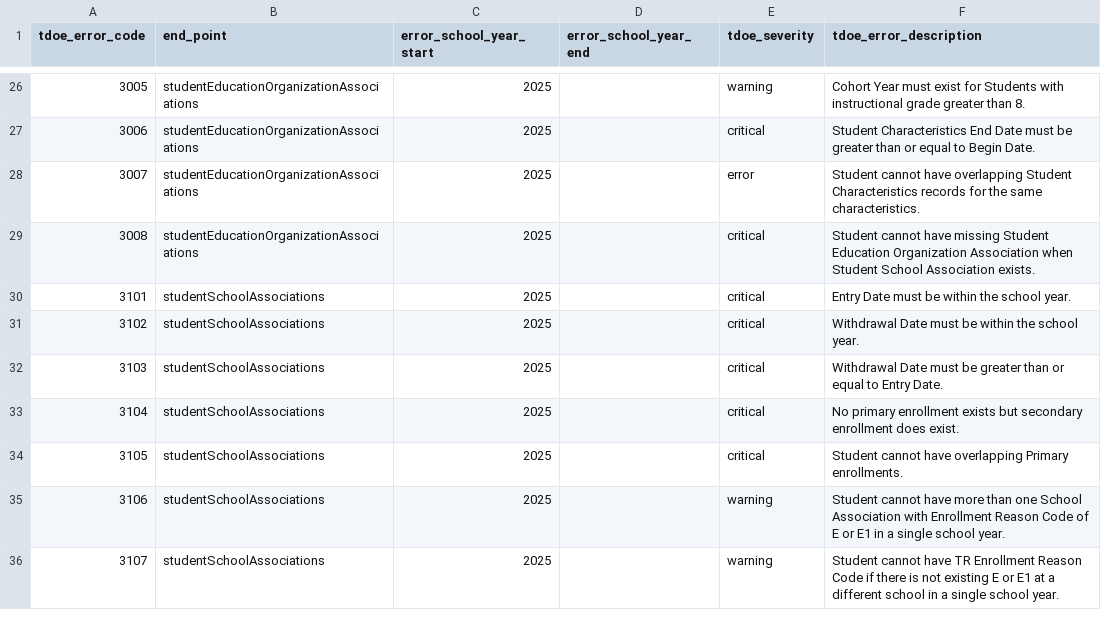
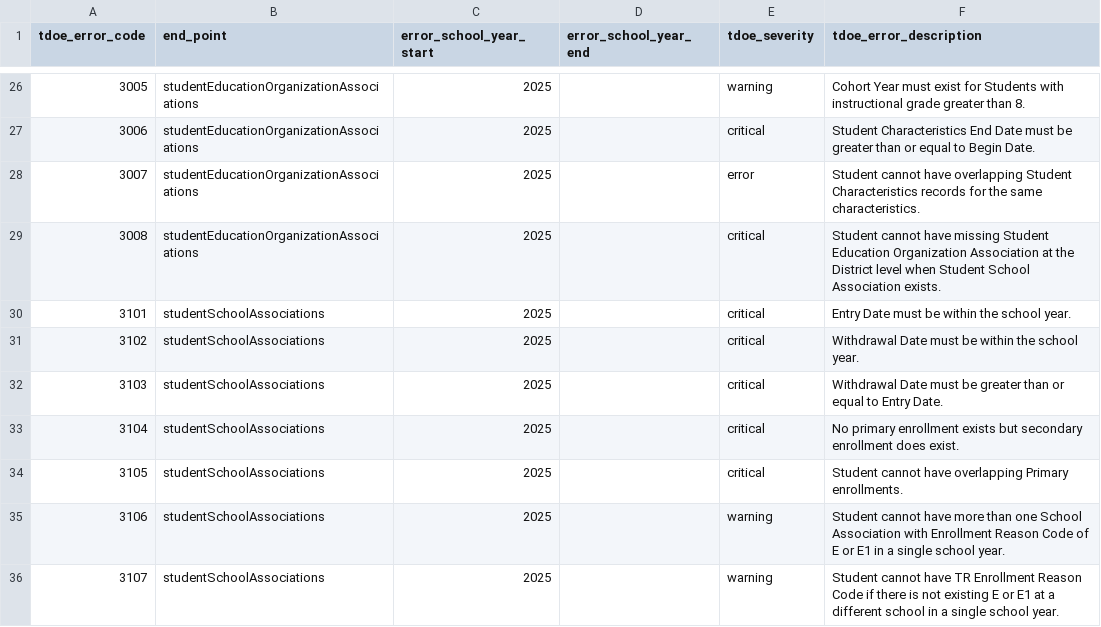
Before and after one commit to tnedu/stadium_tennessee, a CSV file: dbt/seeds/tdoe/business_rules_year_ranges.csv, drawn as a sheet; only a part is shown, gaps mark what is left out.

Commit message:
TEDS-1190 - Add an error when Student Education Organization is missing_fixed_error message added atg district level._10_13_2025

```diff
--- a/dbt/seeds/tdoe/business_rules_year_ranges.csv
+++ b/dbt/seeds/tdoe/business_rules_year_ranges.csv
@@ -28,3 +28,3 @@ tdoe_error_code,end_point,error_school_year_start,error_school_year_end,tdoe_sev
 3007,studentEducationOrganizationAssociations,2025,,error,Student cannot have overlapping Student Characteristics records for the same characteristics.
-3008,studentEducationOrganizationAssociations,2025,,critical,Student cannot have missing Student Education Organization Association when Student School Association exists.
+3008,studentEducationOrganizationAssociations,2025,,critical,Student cannot have missing Student Education Organization Association at the District level when Student School Association exists.
 3101,studentSchoolAssociations,2025,,critical,Entry Date must be within the school year.
```
